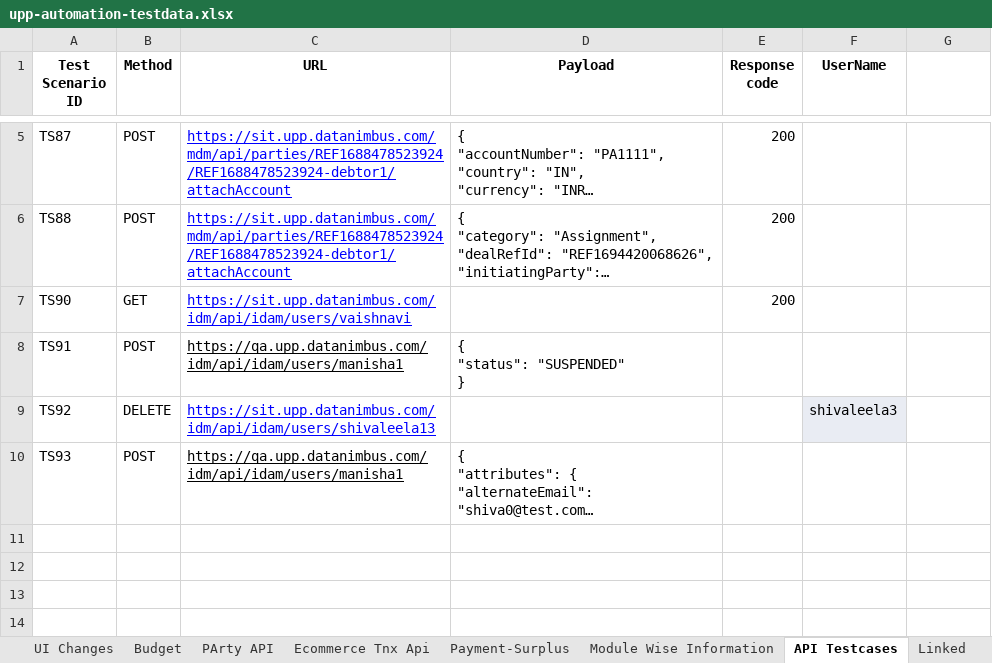
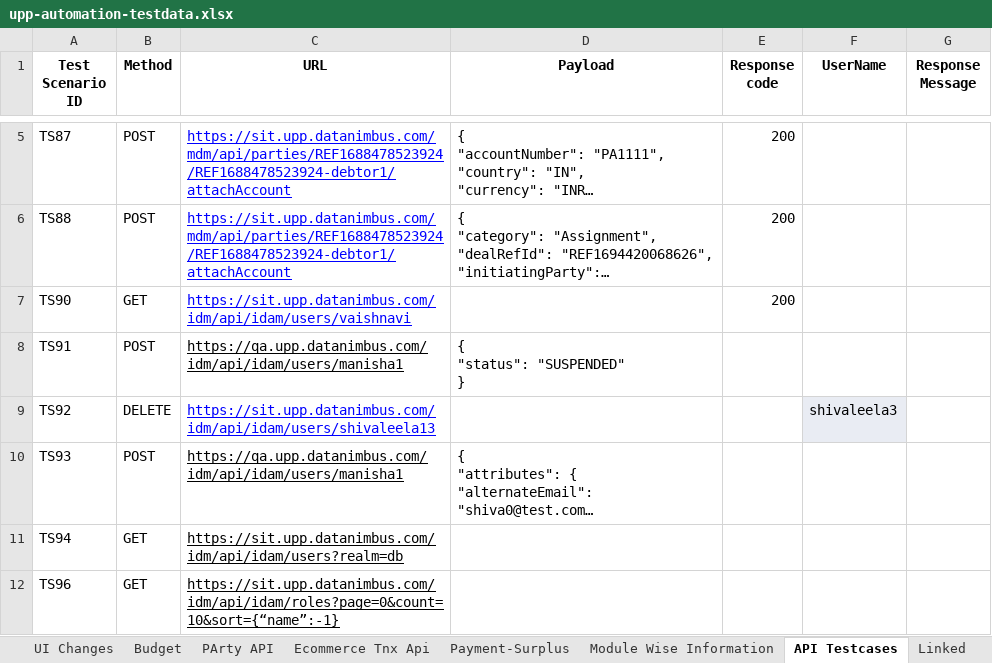
Before and after one commit to deepakdude938/upp, an Excel workbook: src/main/resources/upp-automation-testdata.xlsx, sheet API Testcases, drawn as a sheet; only a part is shown, gaps mark what is left out; long unchanged cells end in …; values as stored, in another font and other column widths than the file's, no borders; charts and pictures not drawn; the diff covers the shown part only; the diff names each change by its address in the sheet, - before the commit and + after, or states it on an @@ line.

```diff
--- a/src/main/resources/upp-automation-testdata.xlsx (sheet API Testcases)
+++ b/src/main/resources/upp-automation-testdata.xlsx (sheet API Testcases)
-G1: (empty)
+G1: Response Message
+row 11: TS94 | GET | https://sit.upp.datanimbus.com/idm/api/idam/users?realm=db
+row 12: TS96 | GET | https://sit.upp.datanimbus.com/idm/api/idam/roles?page=0&count=10&sort={“name”:-1}
```
Also changed, not shown: 2 added rows elsewhere in this sheet, sheet Test Case Master, sheet Party, sheet Basic Details, sheet UI Changes, sheet Accounts, src/main/resources/BulkEcomm.xlsx, 12 other files.
